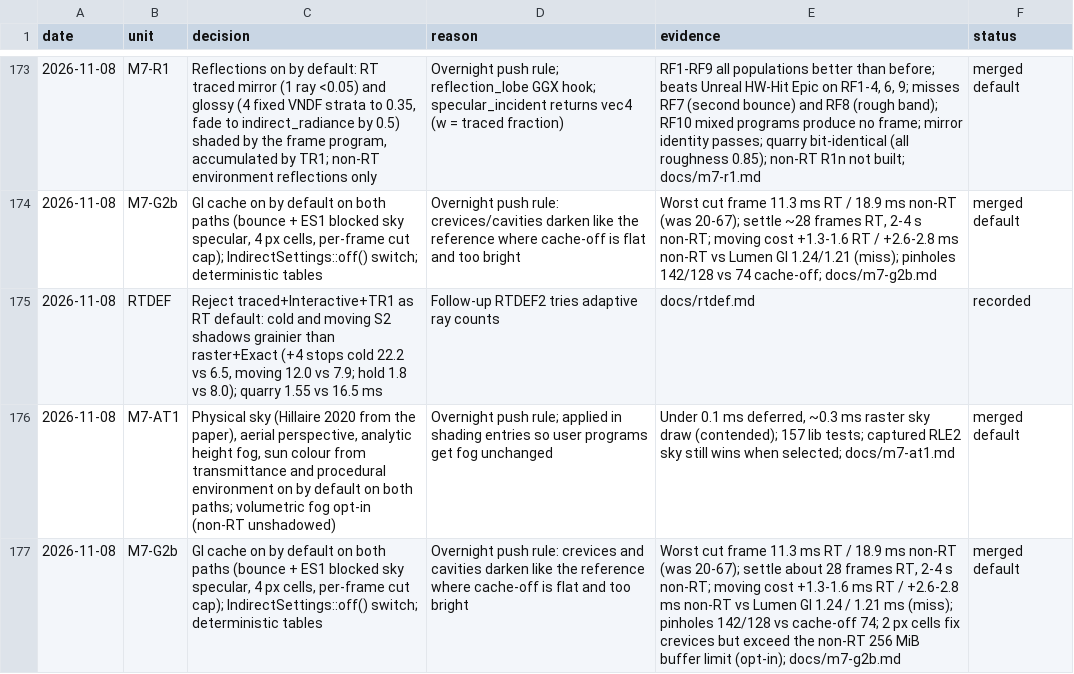
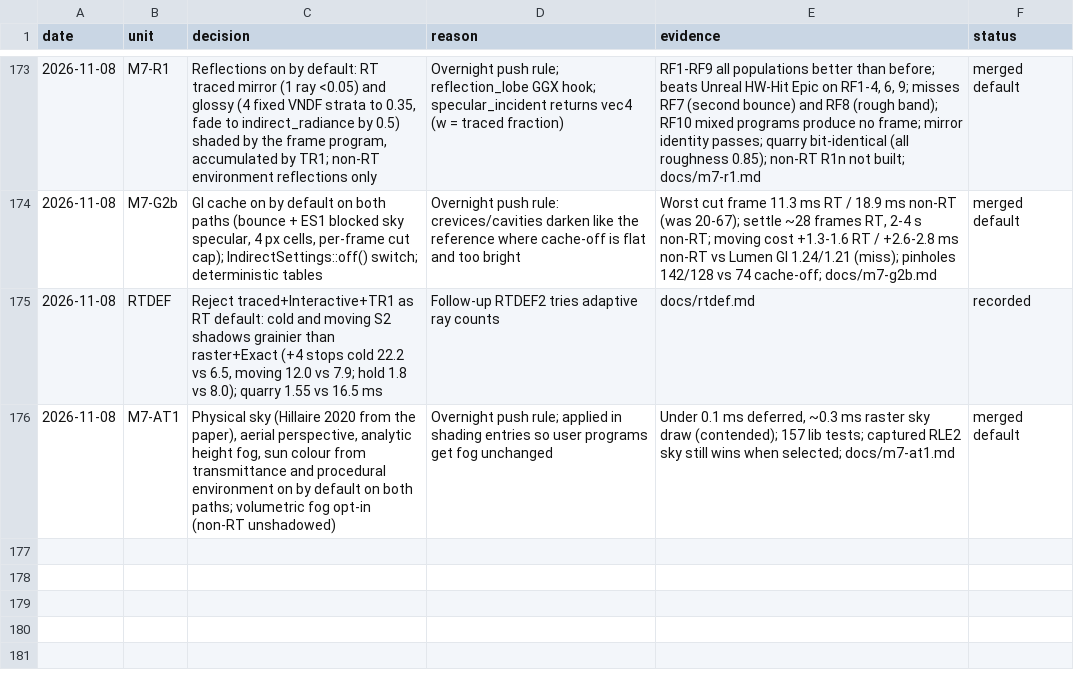
Before and after one commit to Ara-Engine/renderlab, a TSV file: docs/milestones-5-6-decisions.tsv, drawn as a sheet; only a part is shown, gaps mark what is left out; the diff names each change by its address in the sheet, - before the commit and + after, or states it on an @@ line.

Commit message:
Remove duplicate G2b decision row

```diff
--- a/docs/milestones-5-6-decisions.tsv
+++ b/docs/milestones-5-6-decisions.tsv
-row 177: 2026-11-08 | M7-G2b | GI cache on by default on both paths (bounce + ES1 blocked sky specular, 4 px cells, per-frame cut cap); IndirectSettings::off() switch; deterministic tables | Overnight push rule: crevices and cavities darken like the reference where cache-off is flat and too bright | Worst cut frame 11.3 ms RT / 18.9 ms non-RT (was 20-67); settle about 28 frames RT, 2-4 s non-RT; moving cost +1.3-1.6 ms RT / +2.6-2.8 ms non-RT vs Lumen GI 1.24 / 1.21 ms (miss); pinholes 142/128 vs cache-off 74; 2 px cells fix crevices but exceed the non-RT 256 MiB buffer limit (opt-in); docs/m7-g2b.md | merged default
```
